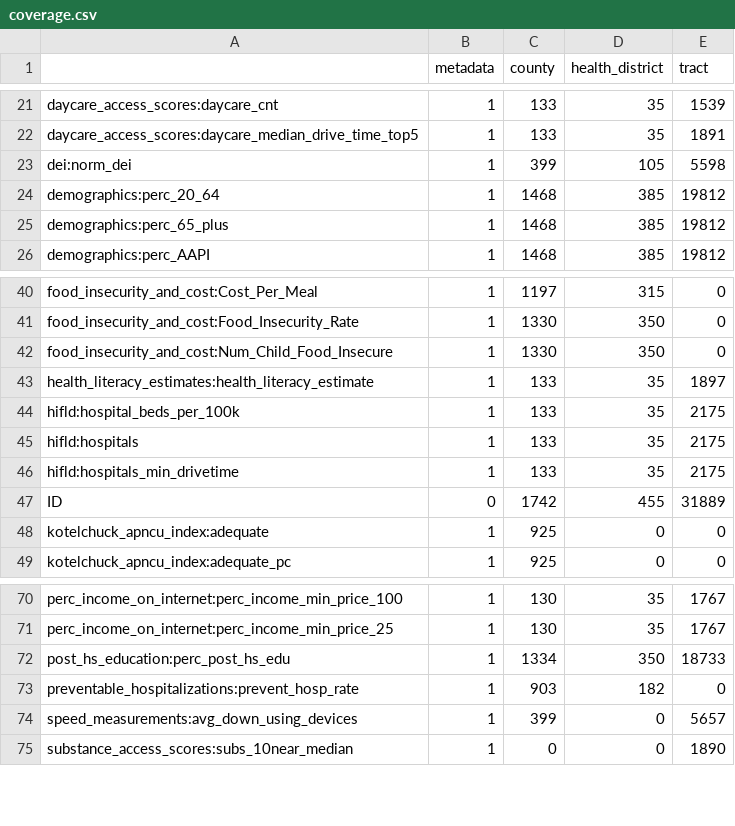
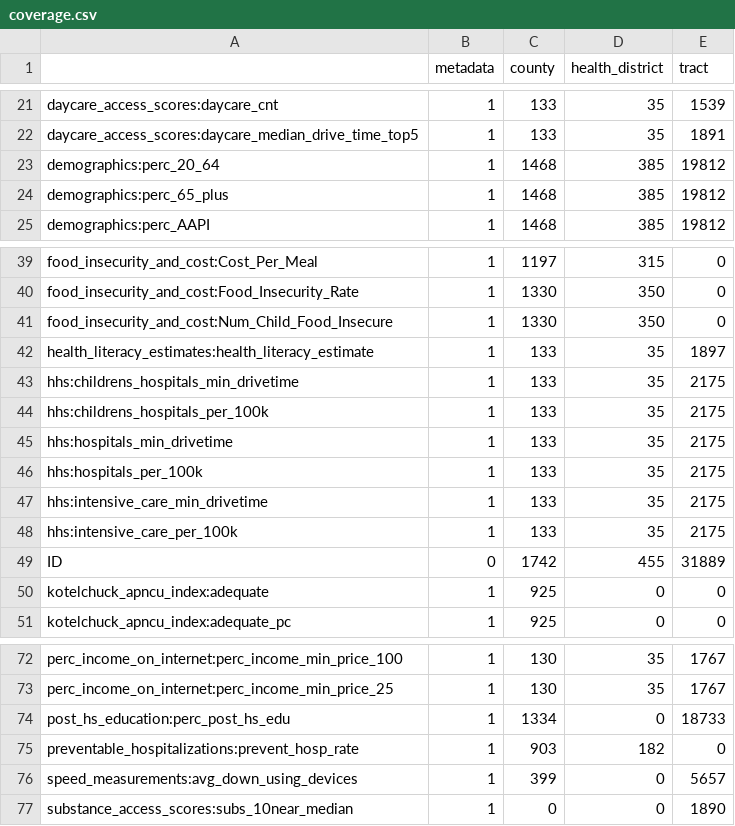
Before and after one commit to uva-bi-sdad/community_example, a CSV file: docs/data/coverage.csv, drawn as a sheet; only a part is shown, gaps mark what is left out.

Commit message:
changes hospital variables; removes DEI

```diff
--- a/docs/data/coverage.csv
+++ b/docs/data/coverage.csv
@@ -22,3 +22,2 @@
 "daycare_access_scores:daycare_median_drive_time_top5",1,133,35,1891
-"dei:norm_dei",1,399,105,5598
 "demographics:perc_20_64",1,1468,385,19812
@@ -43,5 +42,8 @@
 "health_literacy_estimates:health_literacy_estimate",1,133,35,1897
-"hifld:hospital_beds_per_100k",1,133,35,2175
-"hifld:hospitals",1,133,35,2175
-"hifld:hospitals_min_drivetime",1,133,35,2175
+"hhs:childrens_hospitals_min_drivetime",1,133,35,2175
+"hhs:childrens_hospitals_per_100k",1,133,35,2175
+"hhs:hospitals_min_drivetime",1,133,35,2175
+"hhs:hospitals_per_100k",1,133,35,2175
+"hhs:intensive_care_min_drivetime",1,133,35,2175
+"hhs:intensive_care_per_100k",1,133,35,2175
 "ID",0,1742,455,31889
@@ -71,3 +73,3 @@
 "perc_income_on_internet:perc_income_min_price_25",1,130,35,1767
-"post_hs_education:perc_post_hs_edu",1,1334,350,18733
+"post_hs_education:perc_post_hs_edu",1,1334,0,18733
 "preventable_hospitalizations:prevent_hosp_rate",1,903,182,0
```
Also changed, not shown: 13 other files.
